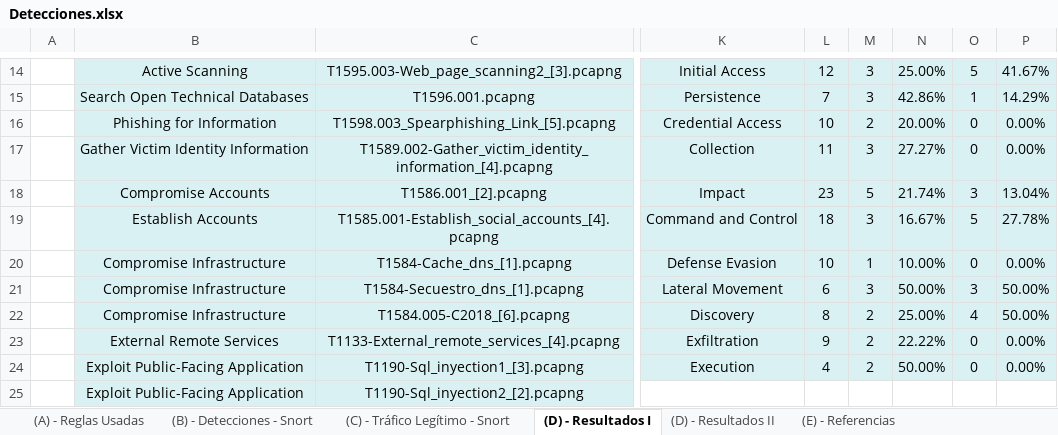
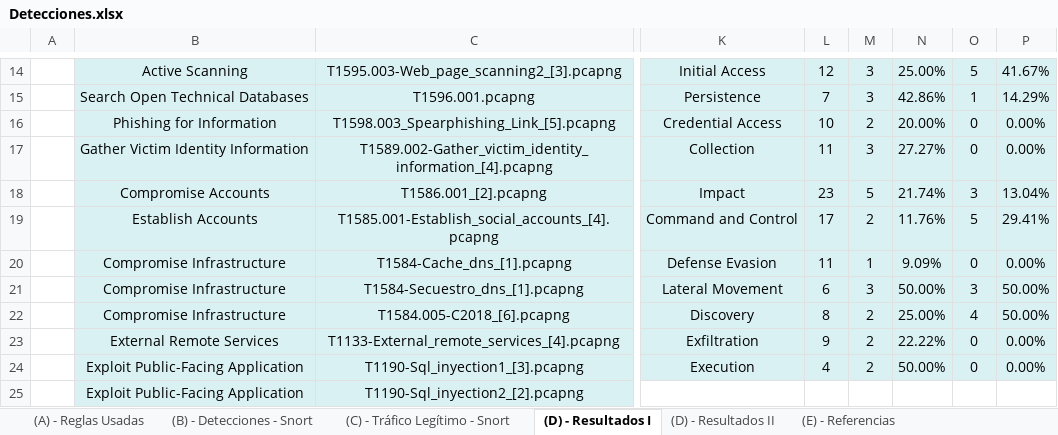
Before and after one commit to javgarbor10/Snort-FG-PA-Analisis_Capacidad_deteccion_Ataques_red, an Excel workbook: hojas/Detecciones.xlsx, sheet (D) - Resultados I, drawn as a sheet; only a part is shown, gaps mark what is left out; values as stored, in another font and other column widths than the file's, no borders; charts and pictures not drawn; the diff names each change by its address in the sheet, - before the commit and + after, or states it on an @@ line.

Commit message:
Add files via upload

```diff
--- a/hojas/Detecciones.xlsx (sheet (D) - Resultados I)
+++ b/hojas/Detecciones.xlsx (sheet (D) - Resultados I)
-L19: 18
+L19: 17
-M19: 3
+M19: 2
-N19: 16.67%
+N19: 11.76%
-P19: 27.78%
+P19: 29.41%
-L20: 10
+L20: 11
-N20: 10.00%
+N20: 9.09%
```
Also changed, not shown: formulas that keep their value, charts or pictures.
